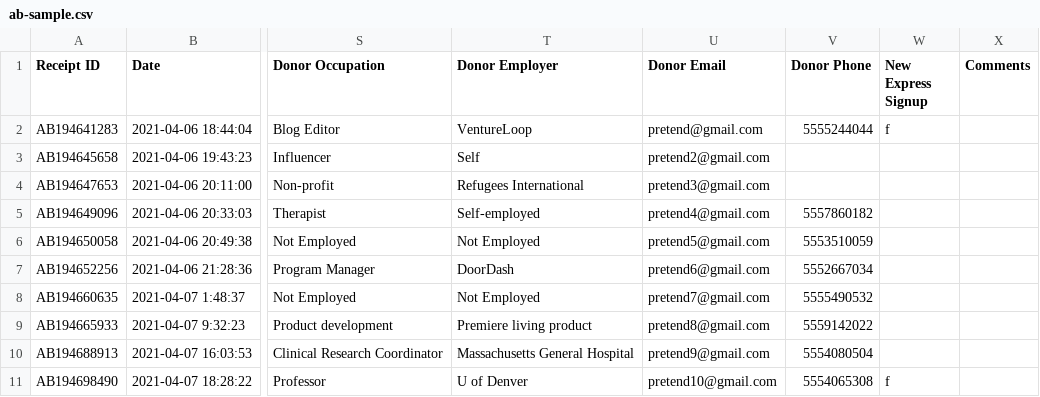
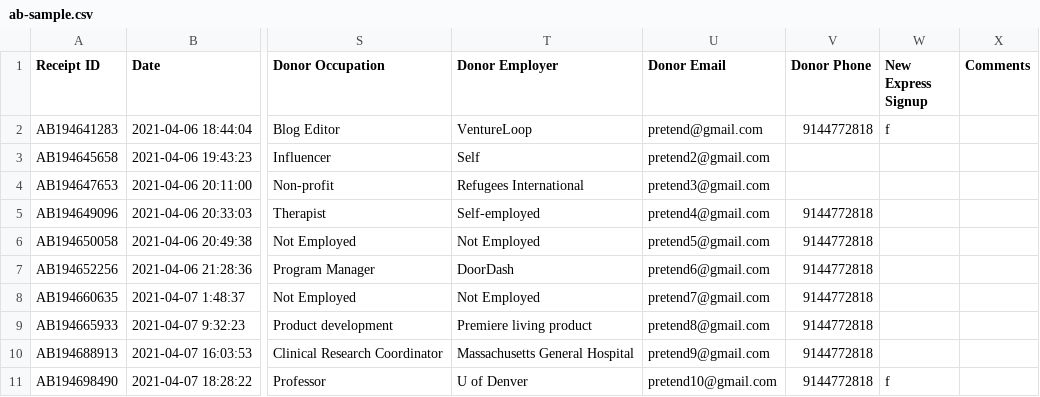
Before and after one commit to JamesWangDev/Raise-Next.js-, a CSV file: __e2e__/mocks/ab-sample.csv, drawn as a sheet; only a part is shown, gaps mark what is left out; the diff names each change by its address in the sheet, - before the commit and + after, or states it on an @@ line.

```diff
--- a/__e2e__/mocks/ab-sample.csv
+++ b/__e2e__/mocks/ab-sample.csv
-V2 (Donor Phone): 5555244044
+V2 (Donor Phone): 9144772818
-V5 (Donor Phone): 5557860182
+V5 (Donor Phone): 9144772818
-V6 (Donor Phone): 5553510059
+V6 (Donor Phone): 9144772818
-V7 (Donor Phone): 5552667034
+V7 (Donor Phone): 9144772818
-V8 (Donor Phone): 5555490532
+V8 (Donor Phone): 9144772818
-V9 (Donor Phone): 5559142022
+V9 (Donor Phone): 9144772818
-V10 (Donor Phone): 5554080504
+V10 (Donor Phone): 9144772818
-V11 (Donor Phone): 5554065308
+V11 (Donor Phone): 9144772818
```
Also changed, not shown: 4 other files.
